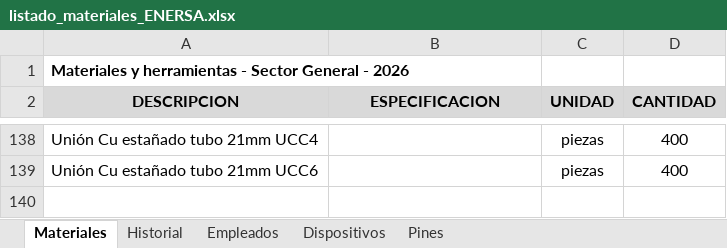
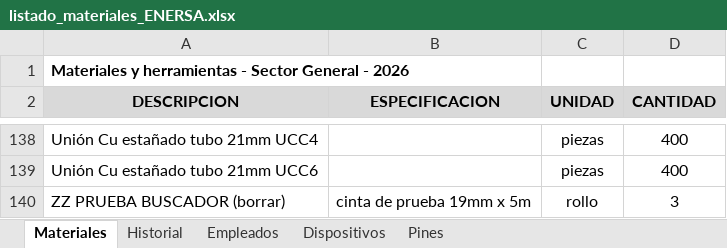
Before and after one commit to LEAVERA77/MaterialesNoMatriculadosGeneral, an Excel workbook: listado_materiales_ENERSA.xlsx, sheet Materiales, drawn as a sheet; only a part is shown, gaps mark what is left out; values as stored, in another font and other column widths than the file's, no borders; the diff names each change by its address in the sheet, - before the commit and + after, or states it on an @@ line.

```diff
--- a/listado_materiales_ENERSA.xlsx (sheet Materiales)
+++ b/listado_materiales_ENERSA.xlsx (sheet Materiales)
+row 140: ZZ PRUEBA BUSCADOR (borrar) | cinta de prueba 19mm x 5m | rollo | 3
```
Also changed, not shown: sheet Historial, sheet Dispositivos.
